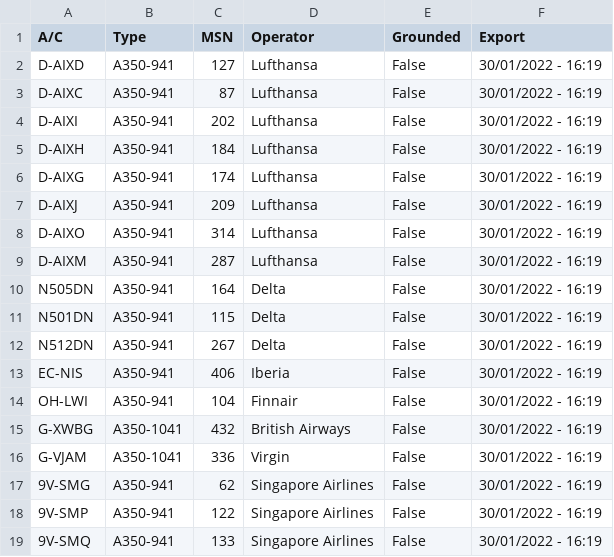
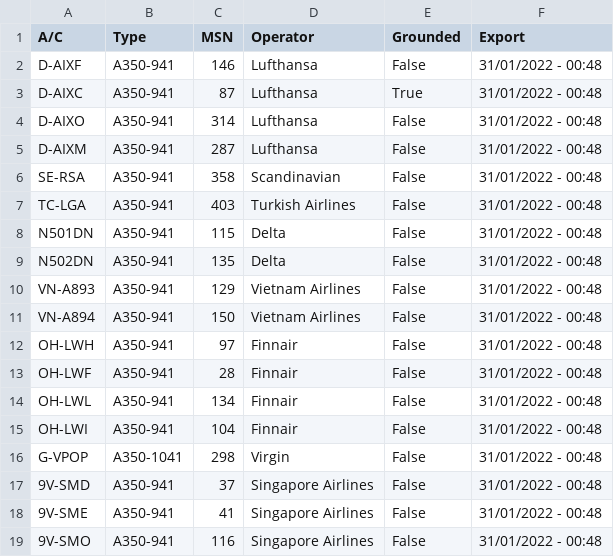
Before and after one commit to clintjb/clintjb.github.v2, a CSV file: _data/flight_data_a350.csv, drawn as a sheet; only a part is shown; the diff covers the shown part only.

```diff
--- a/_data/flight_data_a350.csv
+++ b/_data/flight_data_a350.csv
@@ -1,19 +1,19 @@
 A/C,Type,MSN,Operator,Grounded,Export
-D-AIXD,A350-941,127,Lufthansa,False,30/01/2022 - 16:19
-D-AIXC,A350-941,87,Lufthansa,False,30/01/2022 - 16:19
-D-AIXI,A350-941,202,Lufthansa,False,30/01/2022 - 16:19
-D-AIXH,A350-941,184,Lufthansa,False,30/01/2022 - 16:19
-D-AIXG,A350-941,174,Lufthansa,False,30/01/2022 - 16:19
-D-AIXJ,A350-941,209,Lufthansa,False,30/01/2022 - 16:19
-D-AIXO,A350-941,314,Lufthansa,False,30/01/2022 - 16:19
-D-AIXM,A350-941,287,Lufthansa,False,30/01/2022 - 16:19
-N505DN,A350-941,164,Delta,False,30/01/2022 - 16:19
-N501DN,A350-941,115,Delta,False,30/01/2022 - 16:19
-N512DN,A350-941,267,Delta,False,30/01/2022 - 16:19
-EC-NIS,A350-941,406,Iberia,False,30/01/2022 - 16:19
-OH-LWI,A350-941,104,Finnair,False,30/01/2022 - 16:19
-G-XWBG,A350-1041,432,British Airways,False,30/01/2022 - 16:19
-G-VJAM,A350-1041,336,Virgin,False,30/01/2022 - 16:19
-9V-SMG,A350-941,62,Singapore Airlines,False,30/01/2022 - 16:19
-9V-SMP,A350-941,122,Singapore Airlines,False,30/01/2022 - 16:19
-9V-SMQ,A350-941,133,Singapore Airlines,False,30/01/2022 - 16:19
+D-AIXF,A350-941,146,Lufthansa,False,31/01/2022 - 00:48
+D-AIXC,A350-941,87,Lufthansa,True,31/01/2022 - 00:48
+D-AIXO,A350-941,314,Lufthansa,False,31/01/2022 - 00:48
+D-AIXM,A350-941,287,Lufthansa,False,31/01/2022 - 00:48
+SE-RSA,A350-941,358,Scandinavian,False,31/01/2022 - 00:48
+TC-LGA,A350-941,403,Turkish Airlines,False,31/01/2022 - 00:48
+N501DN,A350-941,115,Delta,False,31/01/2022 - 00:48
+N502DN,A350-941,135,Delta,False,31/01/2022 - 00:48
+VN-A893,A350-941,129,Vietnam Airlines,False,31/01/2022 - 00:48
+VN-A894,A350-941,150,Vietnam Airlines,False,31/01/2022 - 00:48
+OH-LWH,A350-941,97,Finnair,False,31/01/2022 - 00:48
+OH-LWF,A350-941,28,Finnair,False,31/01/2022 - 00:48
+OH-LWL,A350-941,134,Finnair,False,31/01/2022 - 00:48
+OH-LWI,A350-941,104,Finnair,False,31/01/2022 - 00:48
+G-VPOP,A350-1041,298,Virgin,False,31/01/2022 - 00:48
+9V-SMD,A350-941,37,Singapore Airlines,False,31/01/2022 - 00:48
+9V-SME,A350-941,41,Singapore Airlines,False,31/01/2022 - 00:48
+9V-SMO,A350-941,116,Singapore Airlines,False,31/01/2022 - 00:48
```
Also changed, not shown: 4 added rows, 10 removed rows and 1 edited cell elsewhere in this file, 1 other file.
